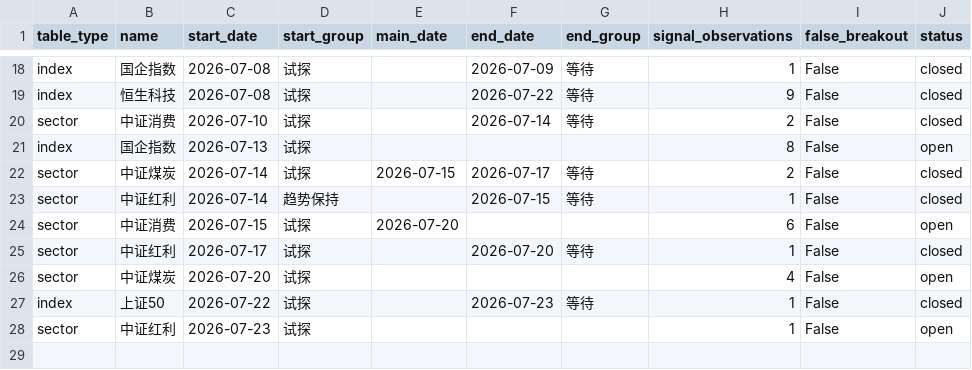
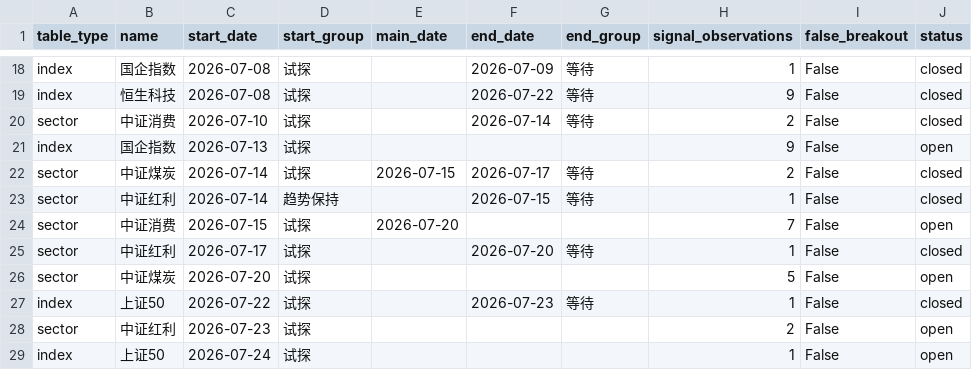
Before and after one commit to ubbcou/yupen-trend-radar, a CSV file: data/signal-episodes.csv, drawn as a sheet; only a part is shown, gaps mark what is left out.

```diff
--- a/data/signal-episodes.csv
+++ b/data/signal-episodes.csv
@@ -20,9 +20,10 @@ index,恒生科技,2026-07-08,试探,,2026-07-22,等待,9,False,closed
 sector,中证消费,2026-07-10,试探,,2026-07-14,等待,2,False,closed
-index,国企指数,2026-07-13,试探,,,,8,False,open
+index,国企指数,2026-07-13,试探,,,,9,False,open
 sector,中证煤炭,2026-07-14,试探,2026-07-15,2026-07-17,等待,2,False,closed
 sector,中证红利,2026-07-14,趋势保持,,2026-07-15,等待,1,False,closed
-sector,中证消费,2026-07-15,试探,2026-07-20,,,6,False,open
+sector,中证消费,2026-07-15,试探,2026-07-20,,,7,False,open
 sector,中证红利,2026-07-17,试探,,2026-07-20,等待,1,False,closed
-sector,中证煤炭,2026-07-20,试探,,,,4,False,open
+sector,中证煤炭,2026-07-20,试探,,,,5,False,open
 index,上证50,2026-07-22,试探,,2026-07-23,等待,1,False,closed
-sector,中证红利,2026-07-23,试探,,,,1,False,open
+sector,中证红利,2026-07-23,试探,,,,2,False,open
+index,上证50,2026-07-24,试探,,,,1,False,open
```
Also changed, not shown: data/article-direction-stances.csv, data/direction-signals.csv, 12 other files.
